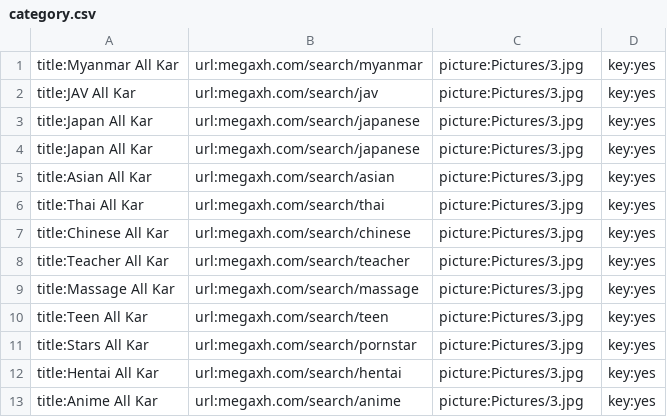
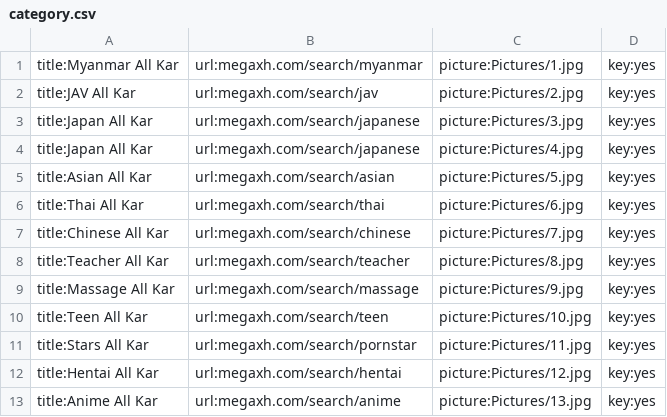
Before and after one commit to ghnaruto/gh_movie, a CSV file: category.csv, drawn as a sheet.

Commit message:
Update category.csv

```diff
--- a/category.csv
+++ b/category.csv
@@ -1,13 +1,13 @@
-title:Myanmar All Kar,url:megaxh.com/search/myanmar,picture:Pictures/3.jpg,key:yes
-title:JAV All Kar,url:megaxh.com/search/jav,picture:Pictures/3.jpg,key:yes
+title:Myanmar All Kar,url:megaxh.com/search/myanmar,picture:Pictures/1.jpg,key:yes
+title:JAV All Kar,url:megaxh.com/search/jav,picture:Pictures/2.jpg,key:yes
 title:Japan All Kar,url:megaxh.com/search/japanese,picture:Pictures/3.jpg,key:yes
-title:Japan All Kar,url:megaxh.com/search/japanese,picture:Pictures/3.jpg,key:yes
-title:Asian All Kar,url:megaxh.com/search/asian,picture:Pictures/3.jpg,key:yes
-title:Thai All Kar,url:megaxh.com/search/thai,picture:Pictures/3.jpg,key:yes
-title:Chinese All Kar,url:megaxh.com/search/chinese,picture:Pictures/3.jpg,key:yes
-title:Teacher All Kar,url:megaxh.com/search/teacher,picture:Pictures/3.jpg,key:yes
-title:Massage All Kar,url:megaxh.com/search/massage,picture:Pictures/3.jpg,key:yes
-title:Teen All Kar,url:megaxh.com/search/teen,picture:Pictures/3.jpg,key:yes
-title:Stars All Kar,url:megaxh.com/search/pornstar,picture:Pictures/3.jpg,key:yes
-title:Hentai All Kar,url:megaxh.com/search/hentai,picture:Pictures/3.jpg,key:yes
-title:Anime All Kar,url:megaxh.com/search/anime,picture:Pictures/3.jpg,key:yes
+title:Japan All Kar,url:megaxh.com/search/japanese,picture:Pictures/4.jpg,key:yes
+title:Asian All Kar,url:megaxh.com/search/asian,picture:Pictures/5.jpg,key:yes
+title:Thai All Kar,url:megaxh.com/search/thai,picture:Pictures/6.jpg,key:yes
+title:Chinese All Kar,url:megaxh.com/search/chinese,picture:Pictures/7.jpg,key:yes
+title:Teacher All Kar,url:megaxh.com/search/teacher,picture:Pictures/8.jpg,key:yes
+title:Massage All Kar,url:megaxh.com/search/massage,picture:Pictures/9.jpg,key:yes
+title:Teen All Kar,url:megaxh.com/search/teen,picture:Pictures/10.jpg,key:yes
+title:Stars All Kar,url:megaxh.com/search/pornstar,picture:Pictures/11.jpg,key:yes
+title:Hentai All Kar,url:megaxh.com/search/hentai,picture:Pictures/12.jpg,key:yes
+title:Anime All Kar,url:megaxh.com/search/anime,picture:Pictures/13.jpg,key:yes
```
